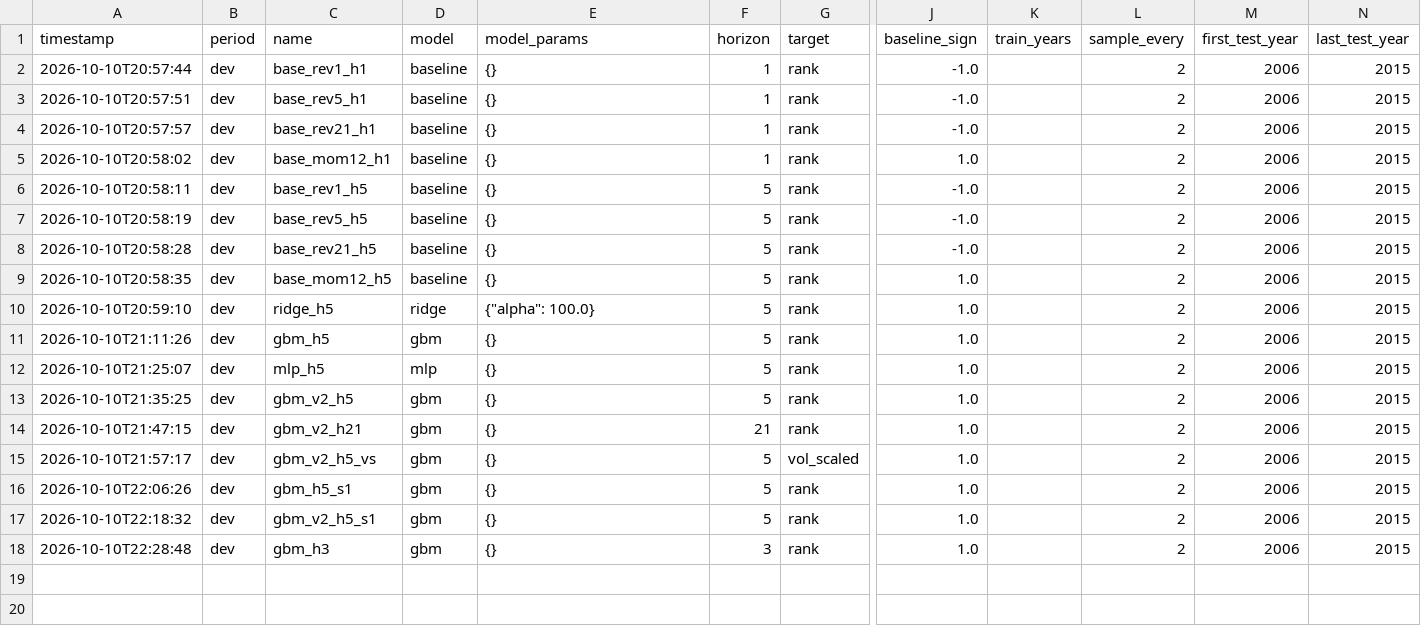
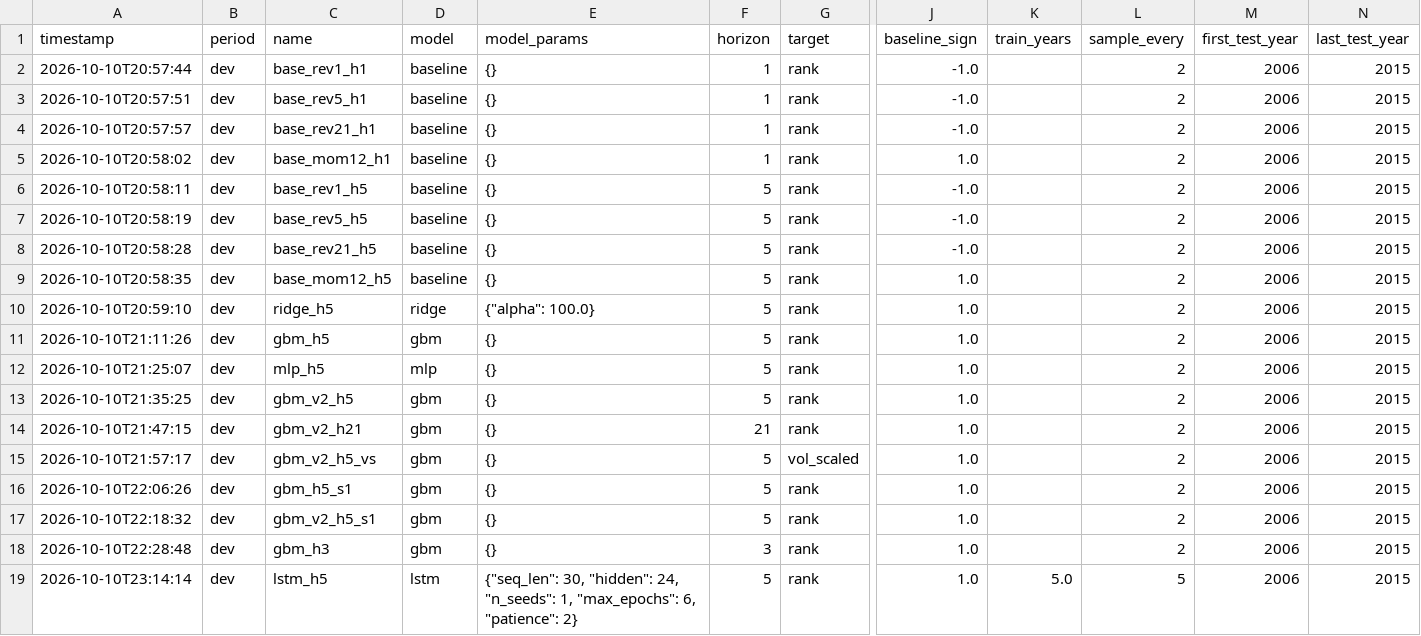
Before and after one commit to jarnav07/vela, a CSV file: results/experiments.csv, drawn as a sheet; only a part is shown, gaps mark what is left out; rows hold the shown columns only; the diff names each change by its address in the sheet, - before the commit and + after, or states it on an @@ line.

```diff
--- a/results/experiments.csv
+++ b/results/experiments.csv
+row 19: 2026-10-10T23:14:14 | dev | lstm_h5 | lstm | {"seq_len": 30, "hidden": 24, "n_seeds": 1, "max_epochs": 6, "patience": 2} | 5 | rank | 1.0 | 5.0 | 5 | 2006 | 2015
```
Also changed, not shown: 7 other files.
